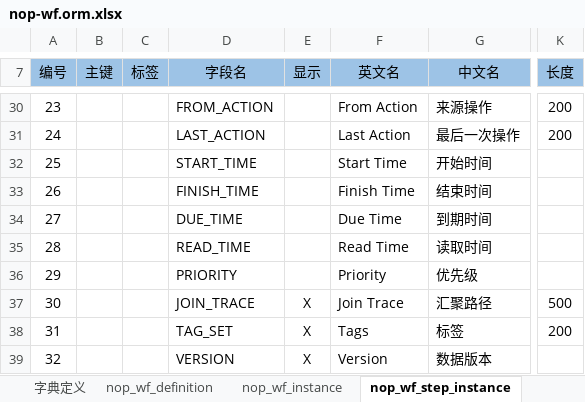
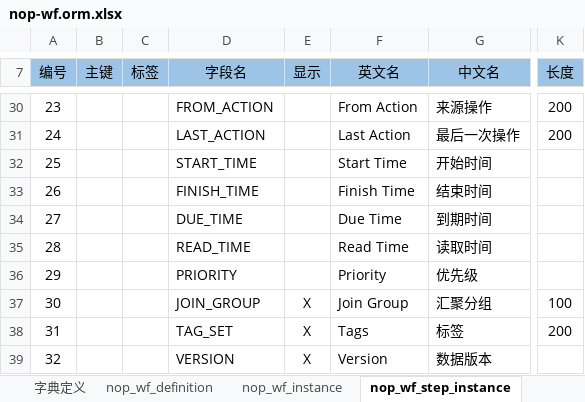
Before and after one commit to entropy-cloud/nop-entropy, an Excel workbook: nop-wf/model/nop-wf.orm.xlsx, sheet nop_wf_step_instance, drawn as a sheet; only a part is shown, gaps mark what is left out; values as stored, in another font and other column widths than the file's, no borders; the diff names each change by its address in the sheet, - before the commit and + after, or states it on an @@ line.

```diff
--- a/nop-wf/model/nop-wf.orm.xlsx (sheet nop_wf_step_instance)
+++ b/nop-wf/model/nop-wf.orm.xlsx (sheet nop_wf_step_instance)
-D37 (字段名): JOIN_TRACE
+D37 (字段名): JOIN_GROUP
-F37 (英文名): Join Trace
+F37 (英文名): Join Group
-G37 (中文名): 汇聚路径
+G37 (中文名): 汇聚分组
-K37 (长度): 500
+K37 (长度): 100
```
Also changed, not shown: nop-sys/model/nop-sys.orm.xlsx, 26 other files.
